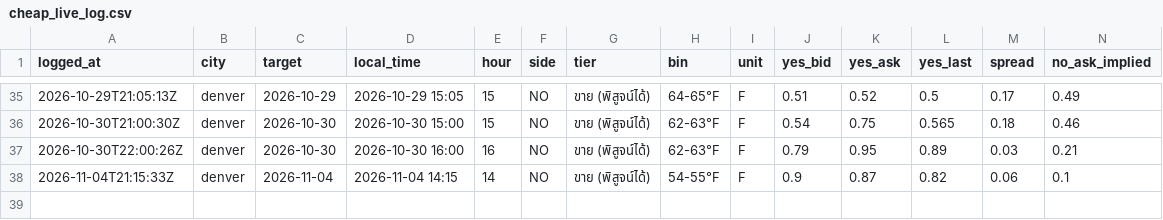
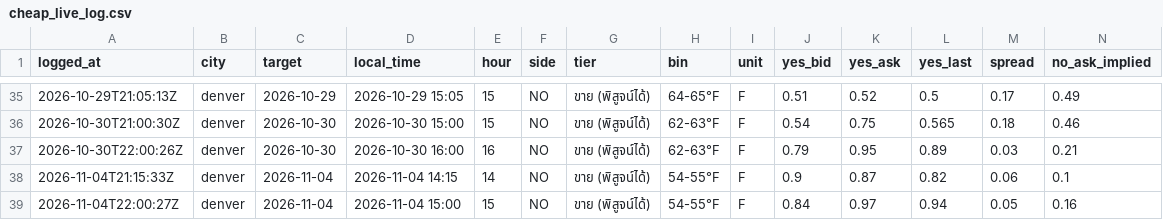
Before and after one commit to jampongsathorn/wxedge, a CSV file: data/cheap_live_log.csv, drawn as a sheet; only a part is shown, gaps mark what is left out; rows hold the shown columns only; the diff names each change by its address in the sheet, - before the commit and + after, or states it on an @@ line.

```diff
--- a/data/cheap_live_log.csv
+++ b/data/cheap_live_log.csv
+row 39: 2026-11-04T22:00:27Z | denver | 2026-11-04 | 2026-11-04 15:00 | 15 | NO | ขาย (พิสูจน์ได้) | 54-55°F | F | 0.84 | 0.97 | 0.94 | 0.05 | 0.16
```
Also changed, not shown: 4 other files.
